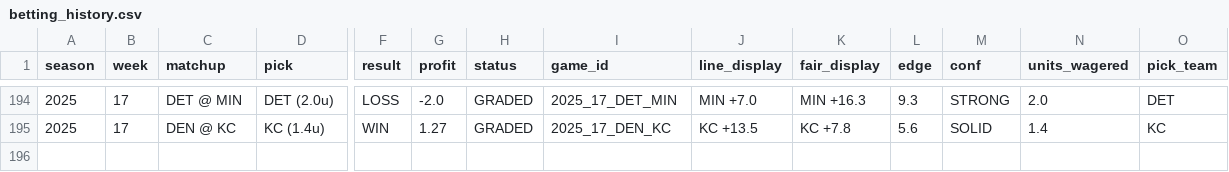
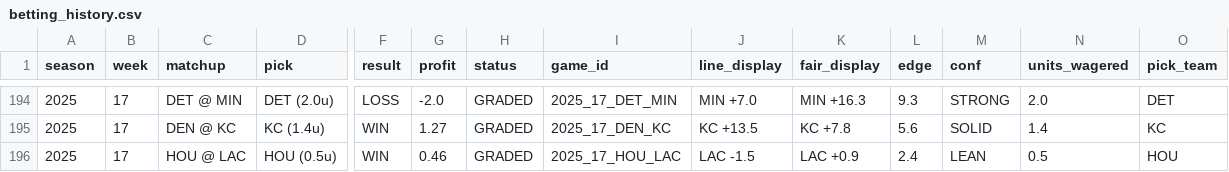
Before and after one commit to Ducky705/nfl-xgboost-model, a CSV file: data/betting_history.csv, drawn as a sheet; only a part is shown, gaps mark what is left out; rows hold the shown columns only; the diff names each change by its address in the sheet, - before the commit and + after, or states it on an @@ line.

```diff
--- a/data/betting_history.csv
+++ b/data/betting_history.csv
+row 196: 2025 | 17 | HOU @ LAC | HOU (0.5u) | WIN | 0.46 | GRADED | 2025_17_HOU_LAC | LAC -1.5 | LAC +0.9 | 2.4 | LEAN | 0.5 | HOU
```
Also changed, not shown: 4 other files.
